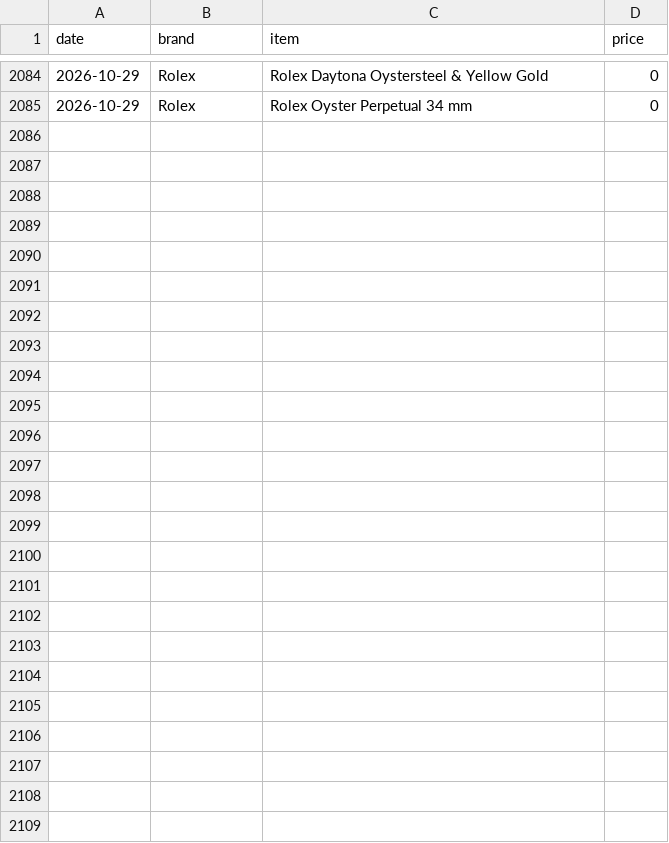
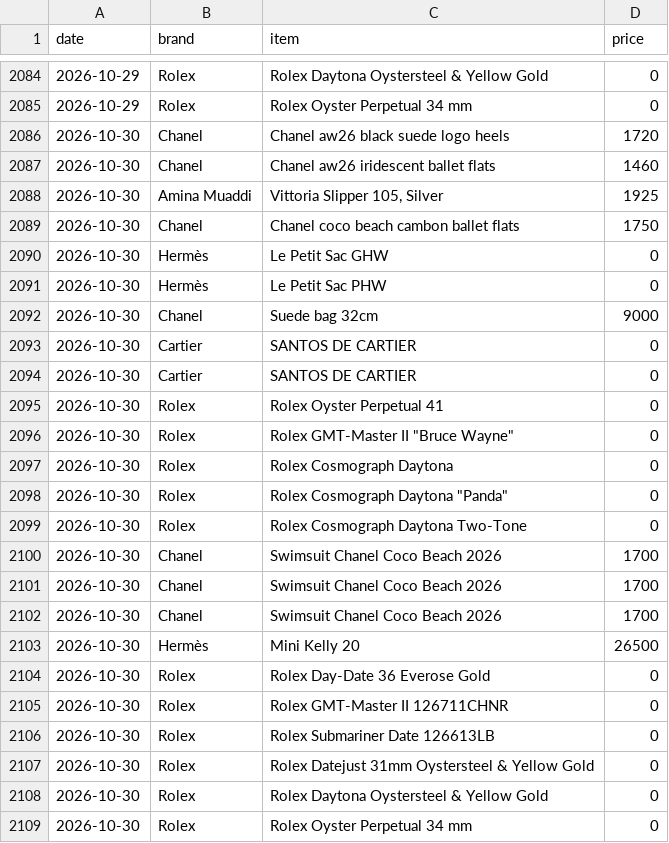
Before and after one commit to elibarzvi/demand-desk, a CSV file: data/exports/mirror-inventory-priced.csv, drawn as a sheet; only a part is shown, gaps mark what is left out.

```diff
--- a/data/exports/mirror-inventory-priced.csv
+++ b/data/exports/mirror-inventory-priced.csv
@@ -2085 +2085,25 @@ date,brand,item,price
 2026-10-29,Rolex,Rolex Oyster Perpetual 34 mm,0
+2026-10-30,Chanel,Chanel aw26 black suede logo heels,1720
+2026-10-30,Chanel,Chanel aw26 iridescent ballet flats,1460
+2026-10-30,Amina Muaddi,"Vittoria Slipper 105, Silver",1925
+2026-10-30,Chanel,Chanel coco beach cambon ballet flats,1750
+2026-10-30,Hermès,Le Petit Sac GHW,0
+2026-10-30,Hermès,Le Petit Sac PHW,0
+2026-10-30,Chanel,Suede bag 32cm,9000
+2026-10-30,Cartier,SANTOS DE CARTIER,0
+2026-10-30,Cartier,SANTOS DE CARTIER,0
+2026-10-30,Rolex,Rolex Oyster Perpetual 41,0
+2026-10-30,Rolex,"Rolex GMT-Master II ""Bruce Wayne""",0
+2026-10-30,Rolex,Rolex Cosmograph Daytona,0
+2026-10-30,Rolex,"Rolex Cosmograph Daytona ""Panda""",0
+2026-10-30,Rolex,Rolex Cosmograph Daytona Two-Tone,0
+2026-10-30,Chanel,Swimsuit Chanel Coco Beach 2026,1700
+2026-10-30,Chanel,Swimsuit Chanel Coco Beach 2026,1700
+2026-10-30,Chanel,Swimsuit Chanel Coco Beach 2026,1700
+2026-10-30,Hermès,Mini Kelly 20,26500
+2026-10-30,Rolex,Rolex Day-Date 36 Everose Gold,0
+2026-10-30,Rolex,Rolex GMT-Master II 126711CHNR,0
+2026-10-30,Rolex,Rolex Submariner Date 126613LB,0
+2026-10-30,Rolex,Rolex Datejust 31mm Oystersteel & Yellow Gold,0
+2026-10-30,Rolex,Rolex Daytona Oystersteel & Yellow Gold,0
+2026-10-30,Rolex,Rolex Oyster Perpetual 34 mm,0
```
Also changed, not shown: data/exports/alerts.csv, data/exports/fashionphile-condition.csv, 32 other files.
